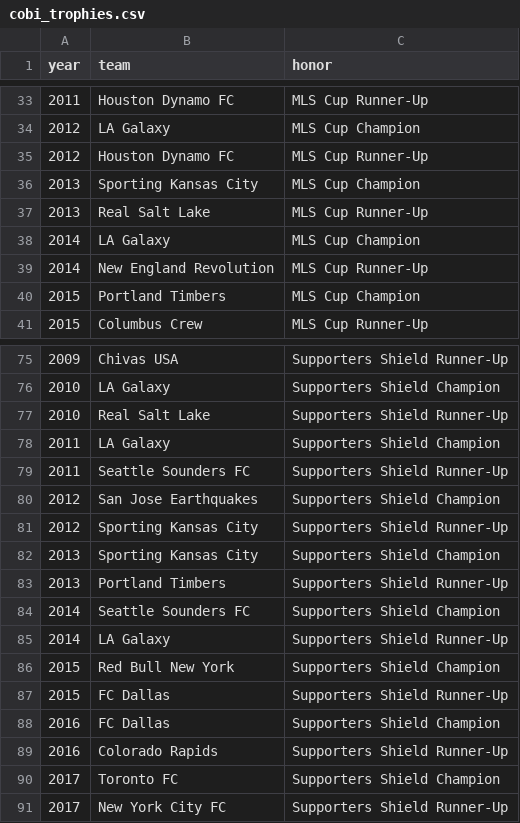
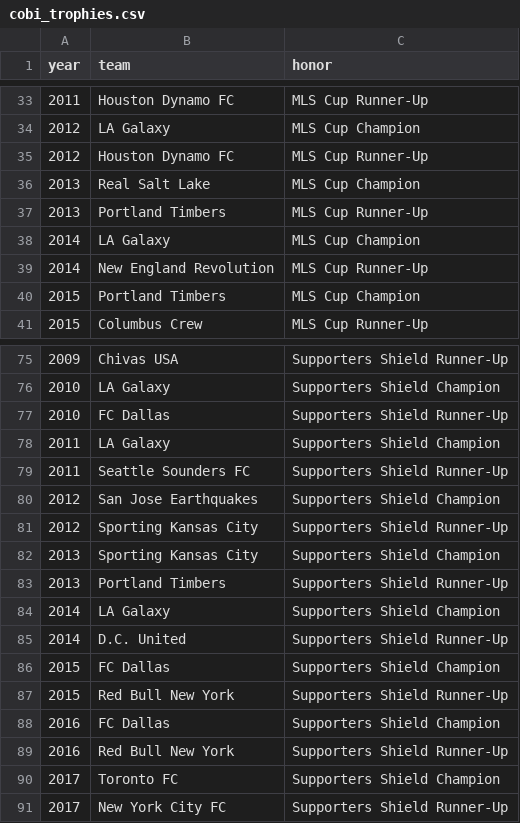
Before and after one commit to fakeronjan/cobi, a CSV file: cobi_trophies.csv, drawn as a sheet; only a part is shown, gaps mark what is left out.

```diff
--- a/cobi_trophies.csv
+++ b/cobi_trophies.csv
@@ -35,4 +35,4 @@ year,team,honor
 2012,Houston Dynamo FC,MLS Cup Runner-Up
-2013,Sporting Kansas City,MLS Cup Champion
-2013,Real Salt Lake,MLS Cup Runner-Up
+2013,Real Salt Lake,MLS Cup Champion
+2013,Portland Timbers,MLS Cup Runner-Up
 2014,LA Galaxy,MLS Cup Champion
@@ -76,3 +76,3 @@ year,team,honor
 2010,LA Galaxy,Supporters Shield Champion
-2010,Real Salt Lake,Supporters Shield Runner-Up
+2010,FC Dallas,Supporters Shield Runner-Up
 2011,LA Galaxy,Supporters Shield Champion
@@ -83,8 +83,8 @@ year,team,honor
 2013,Portland Timbers,Supporters Shield Runner-Up
-2014,Seattle Sounders FC,Supporters Shield Champion
-2014,LA Galaxy,Supporters Shield Runner-Up
-2015,Red Bull New York,Supporters Shield Champion
-2015,FC Dallas,Supporters Shield Runner-Up
+2014,LA Galaxy,Supporters Shield Champion
+2014,D.C. United,Supporters Shield Runner-Up
+2015,FC Dallas,Supporters Shield Champion
+2015,Red Bull New York,Supporters Shield Runner-Up
 2016,FC Dallas,Supporters Shield Champion
-2016,Colorado Rapids,Supporters Shield Runner-Up
+2016,Red Bull New York,Supporters Shield Runner-Up
 2017,Toronto FC,Supporters Shield Champion
```
Also changed, not shown: cobi_standings.csv, 52 other files.
